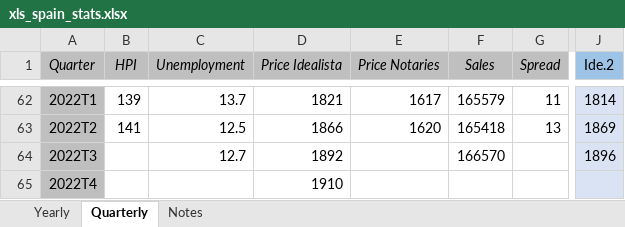
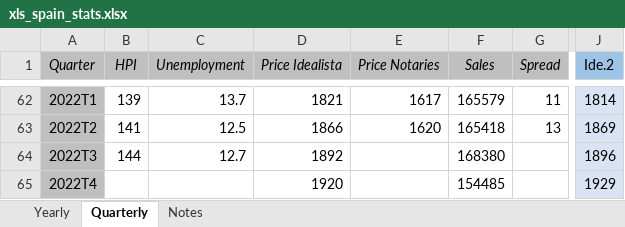
Before and after one commit to galetaire/spahousing, an Excel workbook: public/docs/xls_spain_stats.xlsx, sheet Quarterly, drawn as a sheet; only a part is shown, gaps mark what is left out; values as stored, in another font and other column widths than the file's, no borders; the diff names each change by its address in the sheet, - before the commit and + after, or states it on an @@ line.

```diff
--- a/public/docs/xls_spain_stats.xlsx (sheet Quarterly)
+++ b/public/docs/xls_spain_stats.xlsx (sheet Quarterly)
-B64 (HPI): (empty)
+B64 (HPI): 144
-F64 (Sales): 166570
+F64 (Sales): 168380
-D65 (Price Idealista): 1910
+D65 (Price Idealista): 1920
-F65 (Sales): (empty)
+F65 (Sales): 154485
-J65 (Ide.2): (empty)
+J65 (Ide.2): 1929
```
Also changed, not shown: sheet Yearly, 39 other files.
